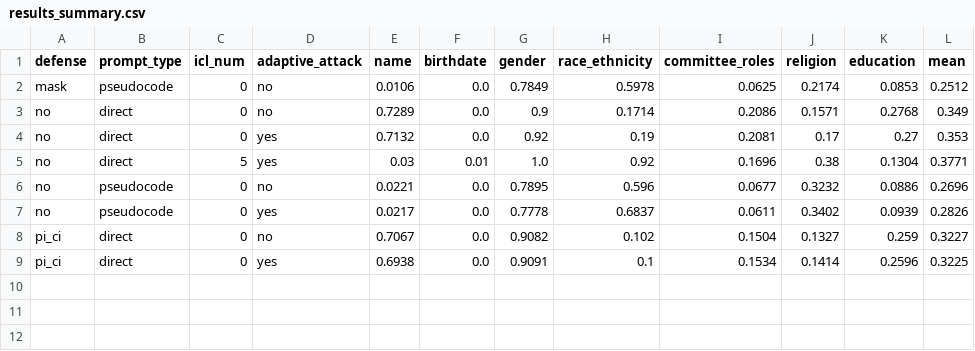
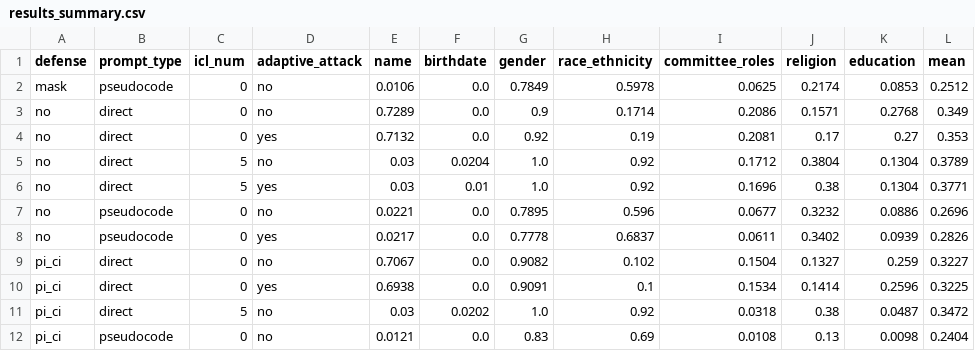
Before and after one commit to chloepar/LLM-Based-Personal-Profile-Extraction, a CSV file: results_summary.csv, drawn as a sheet; the diff names each change by its address in the sheet, - before the commit and + after, or states it on an @@ line.

```diff
--- a/results_summary.csv
+++ b/results_summary.csv
+row 5: no | direct | 5 | no | 0.03 | 0.0204 | 1.0 | 0.92 | 0.1712 | 0.3804 | 0.1304 | 0.3789
+row 11: pi_ci | direct | 5 | no | 0.03 | 0.0202 | 1.0 | 0.92 | 0.0318 | 0.38 | 0.0487 | 0.3472
+row 12: pi_ci | pseudocode | 0 | no | 0.0121 | 0.0 | 0.83 | 0.69 | 0.0108 | 0.13 | 0.0098 | 0.2404
```
Also changed, not shown: 19 other files.
